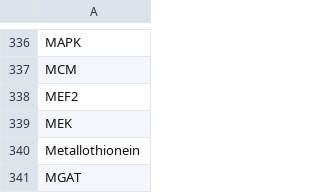
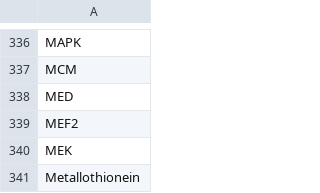
Before and after one commit to johnbachman/famplex, a CSV file: entities.csv, drawn as a sheet; only a part is shown, gaps mark what is left out; the shorter side is filled out with more unchanged rows; the diff names each change by its address in the sheet, - before the commit and + after, or states it on an @@ line.

```diff
--- a/entities.csv
+++ b/entities.csv
+row 338: MED
```
Also changed, not shown: relations.csv.
